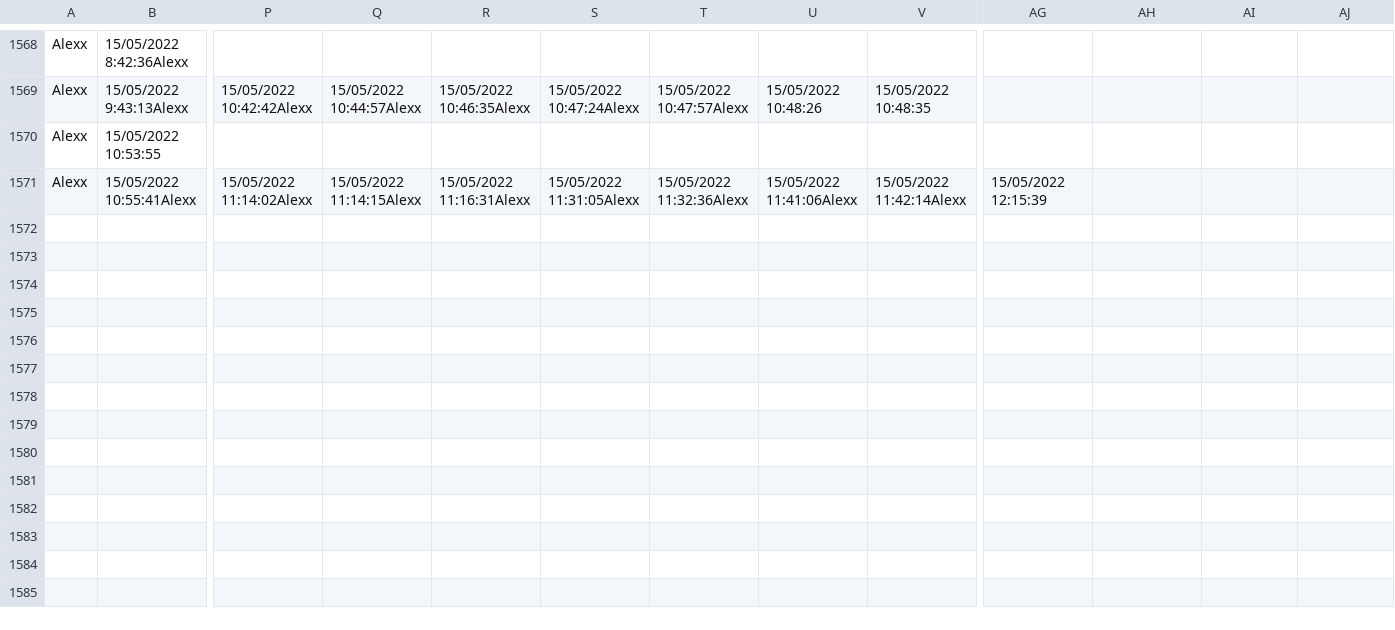
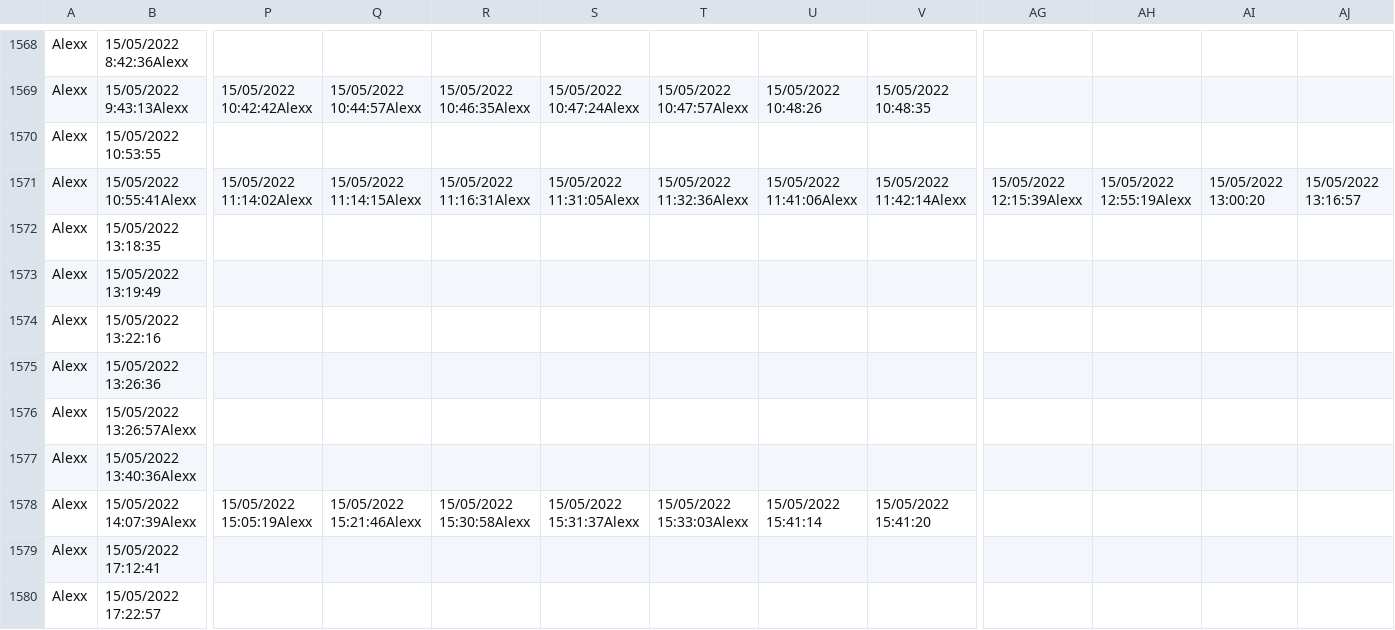
Before and after one commit to molinaalejandro/Garmoxu_Desktop, a CSV file: Garmoxu_Desktop/Garmoxu_Desktop/bin/Debug/Accesos_Usuarios.csv, drawn as a sheet; only a part is shown, gaps mark what is left out; rows hold the shown columns only; the diff covers the shown part only; the diff names each change by its address in the sheet, - before the commit and + after, or states it on an @@ line.

```diff
--- a/Garmoxu_Desktop/Garmoxu_Desktop/bin/Debug/Accesos_Usuarios.csv
+++ b/Garmoxu_Desktop/Garmoxu_Desktop/bin/Debug/Accesos_Usuarios.csv
-AG1571: 15/05/2022 12:15:39
+AG1571: 15/05/2022 12:15:39Alexx
-AH1571: (empty)
+AH1571: 15/05/2022 12:55:19Alexx
-AI1571: (empty)
+AI1571: 15/05/2022 13:00:20
-AJ1571: (empty)
+AJ1571: 15/05/2022 13:16:57
+row 1572: Alexx | 15/05/2022 13:18:35
+row 1573: Alexx | 15/05/2022 13:19:49
+row 1574: Alexx | 15/05/2022 13:22:16
+row 1575: Alexx | 15/05/2022 13:26:36
+row 1576: Alexx | 15/05/2022 13:26:57Alexx
+row 1577: Alexx | 15/05/2022 13:40:36Alexx
+row 1578: Alexx | 15/05/2022 14:07:39Alexx | 15/05/2022 15:05:19Alexx | 15/05/2022 15:21:46Alexx | 15/05/2022 15:30:58Alexx | 15/05/2022 15:31:37Alexx | 15/05/2022 15:33:03Alexx | 15/05/2022 15:41:14 | 15/05/2022 15:41:20
+row 1579: Alexx | 15/05/2022 17:12:41
+row 1580: Alexx | 15/05/2022 17:22:57
```
Also changed, not shown: 30 added rows elsewhere in this file, 38 other files.
